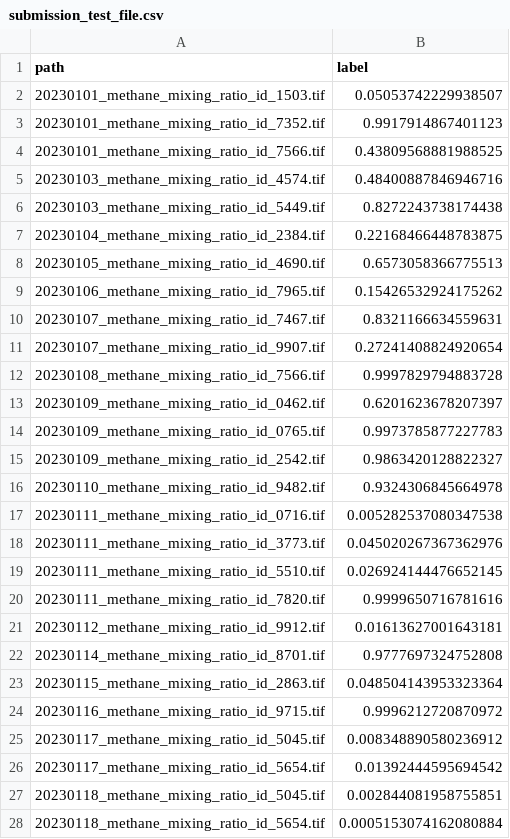
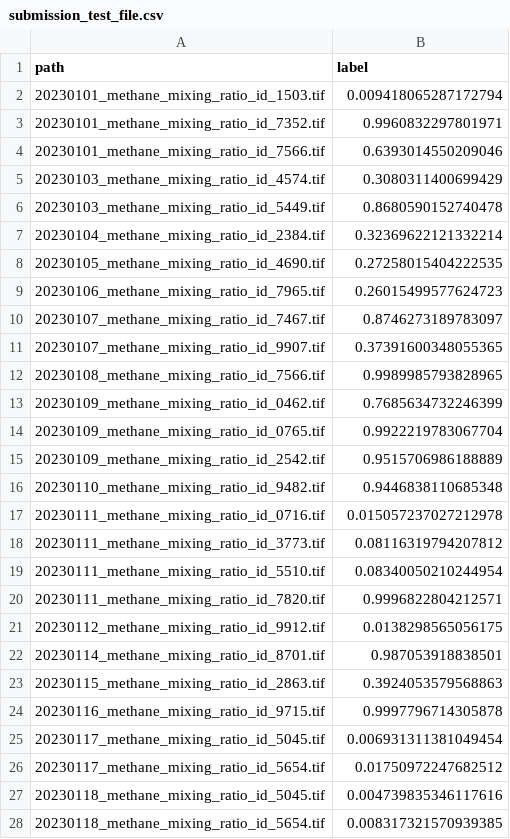
Before and after one commit to stlbnmaria/methane-emission-project, a CSV file: Web_app_scripts/pages/submission_test_file.csv, drawn as a sheet; only a part is shown; the diff covers the shown part only.

Commit message:
added latest version of preds

```diff
--- a/Web_app_scripts/pages/submission_test_file.csv
+++ b/Web_app_scripts/pages/submission_test_file.csv
@@ -1,28 +1,28 @@
 path,label
-20230101_methane_mixing_ratio_id_1503.tif,0.05053742229938507
-20230101_methane_mixing_ratio_id_7352.tif,0.9917914867401123
-20230101_methane_mixing_ratio_id_7566.tif,0.43809568881988525
-20230103_methane_mixing_ratio_id_4574.tif,0.48400887846946716
-20230103_methane_mixing_ratio_id_5449.tif,0.8272243738174438
-20230104_methane_mixing_ratio_id_2384.tif,0.22168466448783875
-20230105_methane_mixing_ratio_id_4690.tif,0.6573058366775513
-20230106_methane_mixing_ratio_id_7965.tif,0.15426532924175262
-20230107_methane_mixing_ratio_id_7467.tif,0.8321166634559631
-20230107_methane_mixing_ratio_id_9907.tif,0.27241408824920654
-20230108_methane_mixing_ratio_id_7566.tif,0.9997829794883728
-20230109_methane_mixing_ratio_id_0462.tif,0.6201623678207397
-20230109_methane_mixing_ratio_id_0765.tif,0.9973785877227783
-20230109_methane_mixing_ratio_id_2542.tif,0.9863420128822327
-20230110_methane_mixing_ratio_id_9482.tif,0.9324306845664978
-20230111_methane_mixing_ratio_id_0716.tif,0.005282537080347538
-20230111_methane_mixing_ratio_id_3773.tif,0.045020267367362976
-20230111_methane_mixing_ratio_id_5510.tif,0.026924144476652145
-20230111_methane_mixing_ratio_id_7820.tif,0.9999650716781616
-20230112_methane_mixing_ratio_id_9912.tif,0.01613627001643181
-20230114_methane_mixing_ratio_id_8701.tif,0.9777697324752808
-20230115_methane_mixing_ratio_id_2863.tif,0.048504143953323364
-20230116_methane_mixing_ratio_id_9715.tif,0.9996212720870972
-20230117_methane_mixing_ratio_id_5045.tif,0.008348890580236912
-20230117_methane_mixing_ratio_id_5654.tif,0.01392444595694542
-20230118_methane_mixing_ratio_id_5045.tif,0.002844081958755851
-20230118_methane_mixing_ratio_id_5654.tif,0.0005153074162080884
+20230101_methane_mixing_ratio_id_1503.tif,0.009418065287172794
+20230101_methane_mixing_ratio_id_7352.tif,0.9960832297801971
+20230101_methane_mixing_ratio_id_7566.tif,0.6393014550209046
+20230103_methane_mixing_ratio_id_4574.tif,0.3080311400699429
+20230103_methane_mixing_ratio_id_5449.tif,0.8680590152740478
+20230104_methane_mixing_ratio_id_2384.tif,0.32369622121332214
+20230105_methane_mixing_ratio_id_4690.tif,0.27258015404222535
+20230106_methane_mixing_ratio_id_7965.tif,0.26015499577624723
+20230107_methane_mixing_ratio_id_7467.tif,0.8746273189783097
+20230107_methane_mixing_ratio_id_9907.tif,0.37391600348055365
+20230108_methane_mixing_ratio_id_7566.tif,0.9989985793828965
+20230109_methane_mixing_ratio_id_0462.tif,0.7685634732246399
+20230109_methane_mixing_ratio_id_0765.tif,0.9922219783067704
+20230109_methane_mixing_ratio_id_2542.tif,0.9515706986188889
+20230110_methane_mixing_ratio_id_9482.tif,0.9446838110685348
+20230111_methane_mixing_ratio_id_0716.tif,0.015057237027212978
+20230111_methane_mixing_ratio_id_3773.tif,0.08116319794207812
+20230111_methane_mixing_ratio_id_5510.tif,0.08340050210244954
+20230111_methane_mixing_ratio_id_7820.tif,0.9996822804212571
+20230112_methane_mixing_ratio_id_9912.tif,0.0138298565056175
+20230114_methane_mixing_ratio_id_8701.tif,0.987053918838501
+20230115_methane_mixing_ratio_id_2863.tif,0.3924053579568863
+20230116_methane_mixing_ratio_id_9715.tif,0.9997796714305878
+20230117_methane_mixing_ratio_id_5045.tif,0.006931311381049454
+20230117_methane_mixing_ratio_id_5654.tif,0.01750972247682512
+20230118_methane_mixing_ratio_id_5045.tif,0.004739835346117616
+20230118_methane_mixing_ratio_id_5654.tif,0.008317321570939385
```
Also changed, not shown: 81 edited cells elsewhere in this file.
